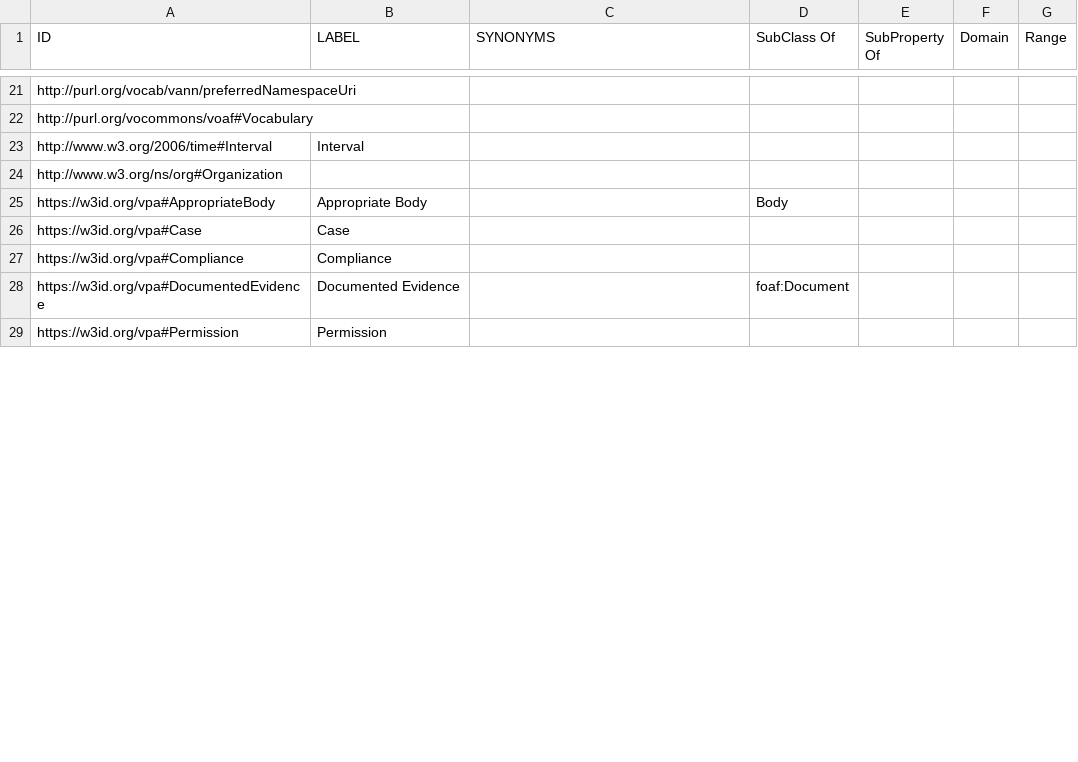
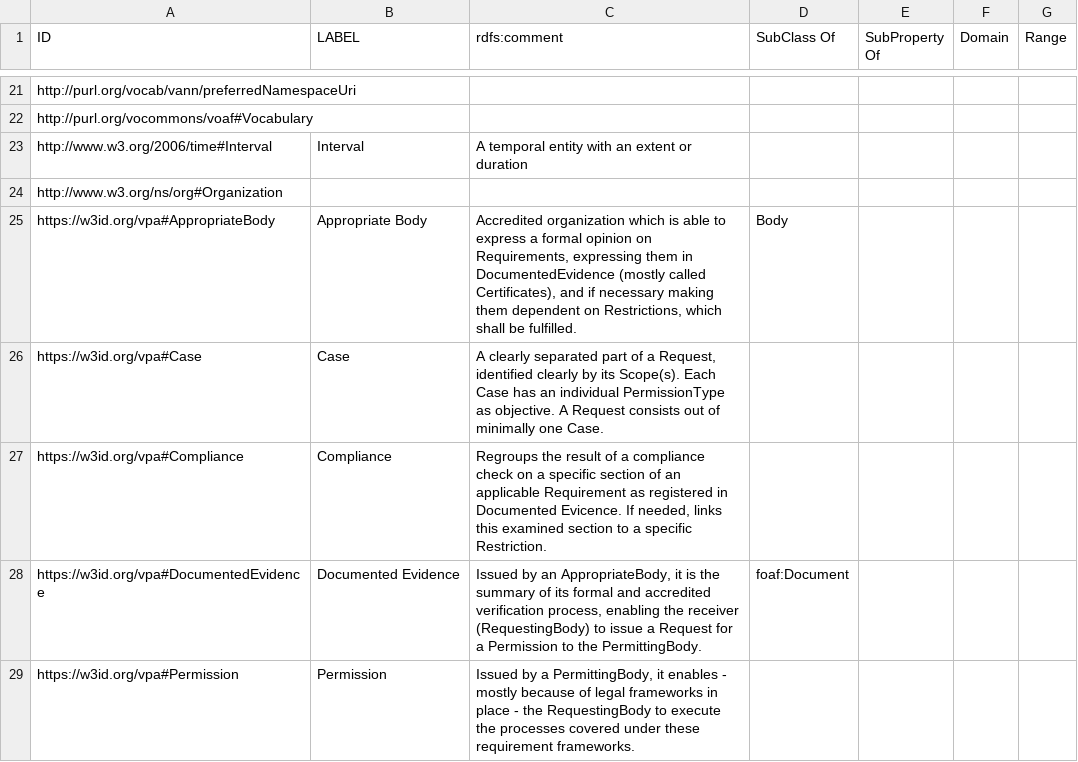
Before and after one commit to gatemezing/Ontology_Workflow_Testing, a CSV file: onto-classes-properties.csv, drawn as a sheet; only a part is shown, gaps mark what is left out; the diff covers the shown part only.

```diff
--- a/onto-classes-properties.csv
+++ b/onto-classes-properties.csv
@@ -1 +1 @@
-ID,LABEL,SYNONYMS,SubClass Of,SubProperty Of,Domain,Range
+ID,LABEL,rdfs:comment,SubClass Of,SubProperty Of,Domain,Range
@@ -22,8 +22,8 @@ http://purl.org/vocab/vann/preferredNamespaceUri,,,,,,
 http://purl.org/vocommons/voaf#Vocabulary,,,,,,
-http://www.w3.org/2006/time#Interval,Interval,,,,,
+http://www.w3.org/2006/time#Interval,Interval,A temporal entity with an extent or duration,,,,
 http://www.w3.org/ns/org#Organization,,,,,,
-https://w3id.org/vpa#AppropriateBody,Appropriate Body,,Body,,,
-https://w3id.org/vpa#Case,Case,,,,,
-https://w3id.org/vpa#Compliance,Compliance,,,,,
-https://w3id.org/vpa#DocumentedEvidence,Documented Evidence,,foaf:Document,,,
-https://w3id.org/vpa#Permission,Permission,,,,,
+https://w3id.org/vpa#AppropriateBody,Appropriate Body,"Accredited organization which is able to express a formal opinion on Requirements, expressing them in DocumentedEvidence (mostly called Certificates), and if necessary making them dependent on Restrictions, which shall be fulfilled.",Body,,,
+https://w3id.org/vpa#Case,Case,"A clearly separated part of a Request, identified clearly by its Scope(s). Each Case has an individual PermissionType as objective. A Request consists out of minimally one Case.",,,,
+https://w3id.org/vpa#Compliance,Compliance,"Regroups the result of a compliance check on a specific section of an applicable Requirement as registered in Documented Evicence. If needed, links this examined section to a specific Restriction.",,,,
+https://w3id.org/vpa#DocumentedEvidence,Documented Evidence,"Issued by an AppropriateBody, it is the summary of its formal and accredited verification process, enabling the receiver (RequestingBody) to issue a Request for a Permission to the PermittingBody.",foaf:Document,,,
+https://w3id.org/vpa#Permission,Permission,"Issued by a PermittingBody, it enables - mostly because of legal frameworks in place - the RequestingBody to execute the processes covered under these requirement frameworks.",,,,
```
Also changed, not shown: 27 edited cells elsewhere in this file.
